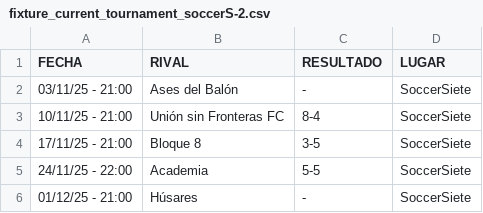
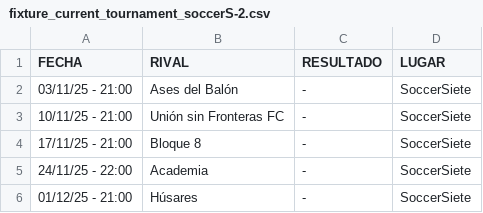
Before and after one commit to hescalag-web/barbarosfc, a CSV file: docs/fixture_current_tournament_soccerS-2.csv, drawn as a sheet.

```diff
--- a/docs/fixture_current_tournament_soccerS-2.csv
+++ b/docs/fixture_current_tournament_soccerS-2.csv
@@ -2,5 +2,5 @@
 03/11/25 - 21:00,Ases del Balón,-,SoccerSiete
-10/11/25 - 21:00,Unión sin Fronteras FC,8-4,SoccerSiete
-17/11/25 - 21:00,Bloque 8,3-5,SoccerSiete
-24/11/25 - 22:00,Academia,5-5,SoccerSiete
+10/11/25 - 21:00,Unión sin Fronteras FC,-,SoccerSiete
+17/11/25 - 21:00,Bloque 8,-,SoccerSiete
+24/11/25 - 22:00,Academia,-,SoccerSiete
 01/12/25 - 21:00,Húsares,-,SoccerSiete
```
Also changed, not shown: 1 other file.
